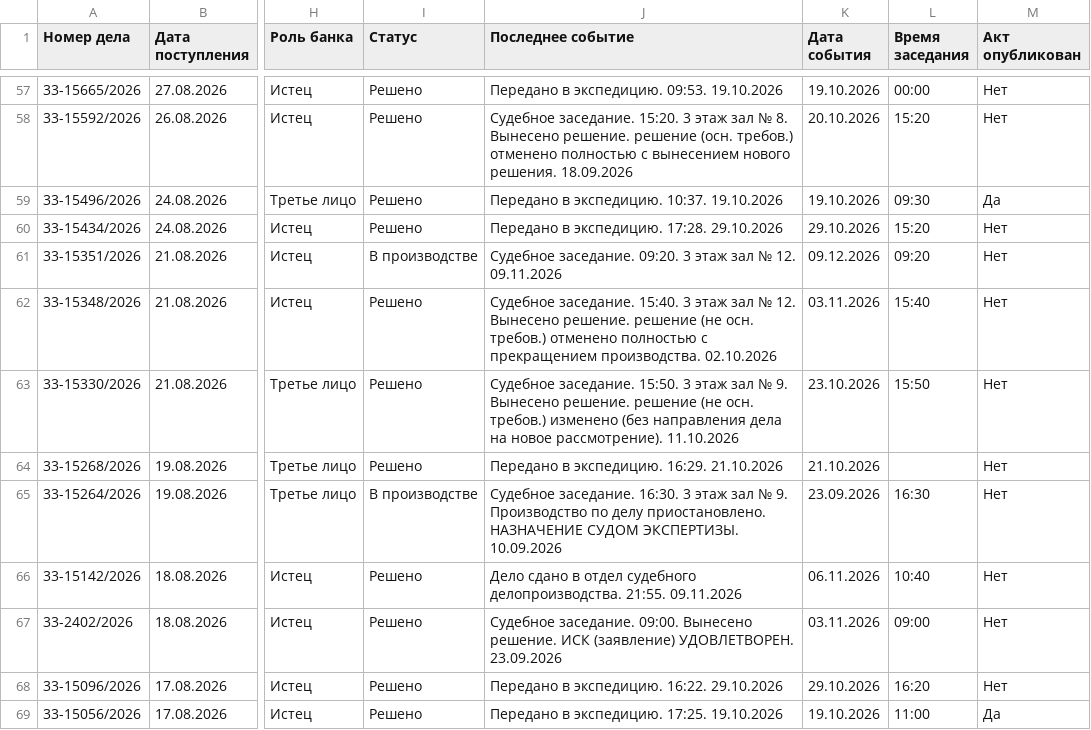
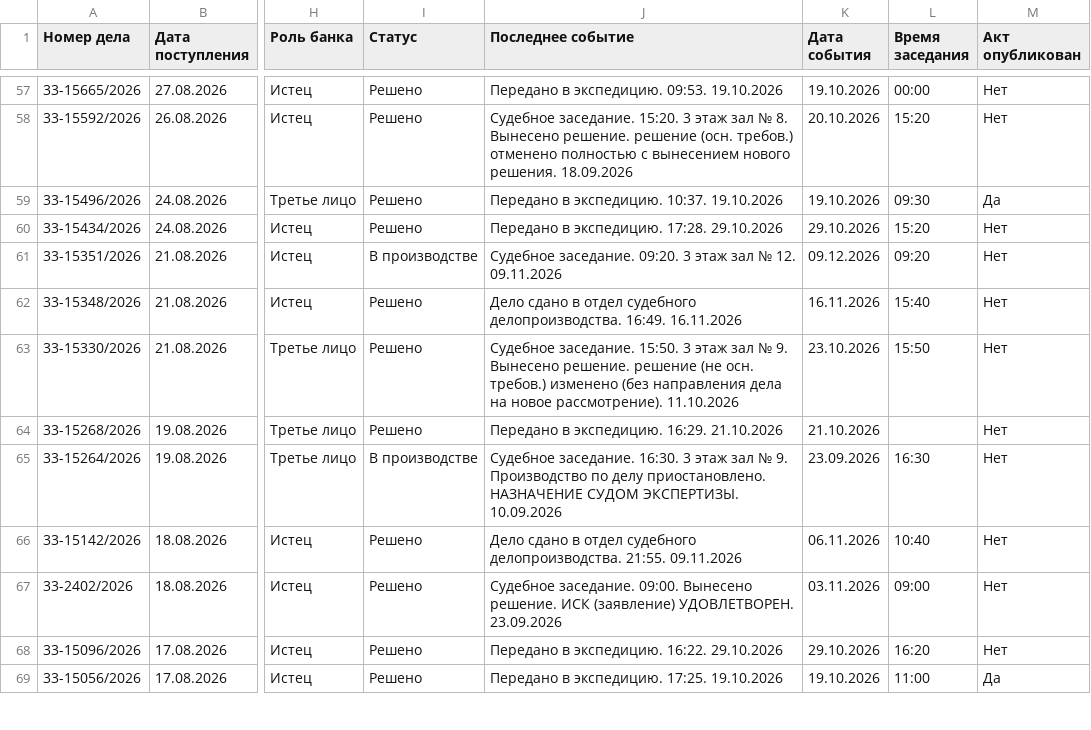
Before and after one commit to SelivanovAS/dashboard-ural, a CSV file: data/sberbank_cases.csv, drawn as a sheet; only a part is shown, gaps mark what is left out; the diff covers the shown part only; the diff names each change by its address in the sheet, - before the commit and + after, or states it on an @@ line.

```diff
--- a/data/sberbank_cases.csv
+++ b/data/sberbank_cases.csv
-J62 (Последнее событие): Судебное заседание. 15:40. 3 этаж зал № 12. Вынесено решение. решение (не осн. требов.) отменено полностью с прекращением производства. 02.10.2026
+J62 (Последнее событие): Дело сдано в отдел судебного делопроизводства. 16:49. 16.11.2026
-K62 (Дата события): 03.11.2026
+K62 (Дата события): 16.11.2026
```
Also changed, not shown: 18 edited cells elsewhere in this file, 13 other files.
